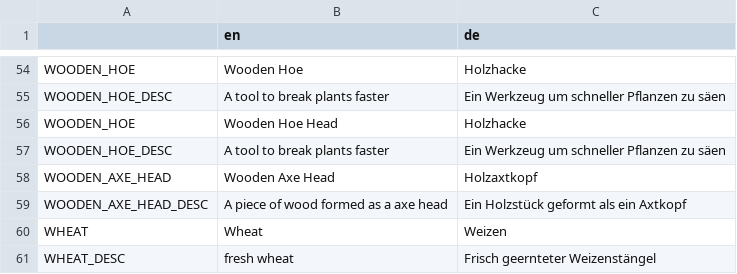
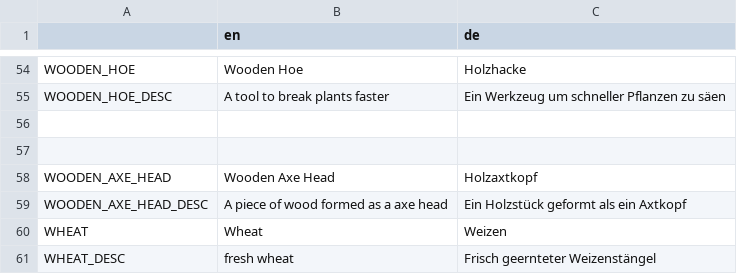
Before and after one commit to LSXAC/Whispering_Island, a CSV file: Whispering Life Data/Translation/Item Translationscript.csv, drawn as a sheet; only a part is shown, gaps mark what is left out; the diff names each change by its address in the sheet, - before the commit and + after, or states it on an @@ line.

```diff
--- a/Whispering Life Data/Translation/Item Translationscript.csv
+++ b/Whispering Life Data/Translation/Item Translationscript.csv
-row 56: WOODEN_HOE | Wooden Hoe Head | Holzhacke
+row 56: (empty)
-row 57: WOODEN_HOE_DESC | A tool to break plants faster | Ein Werkzeug um schneller Pflanzen zu säen
+row 57: (empty)
```
Also changed, not shown: Whispering Life Data/Translation/Whispering Island - Translationscript - Sheet1.csv, 18 other files.
